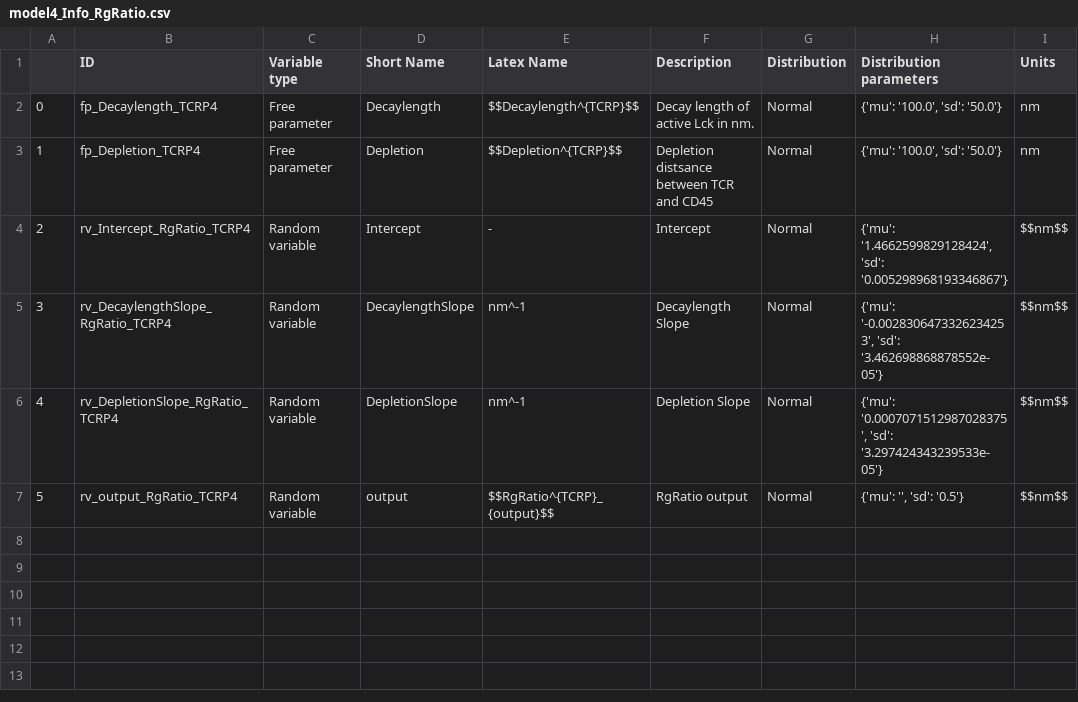
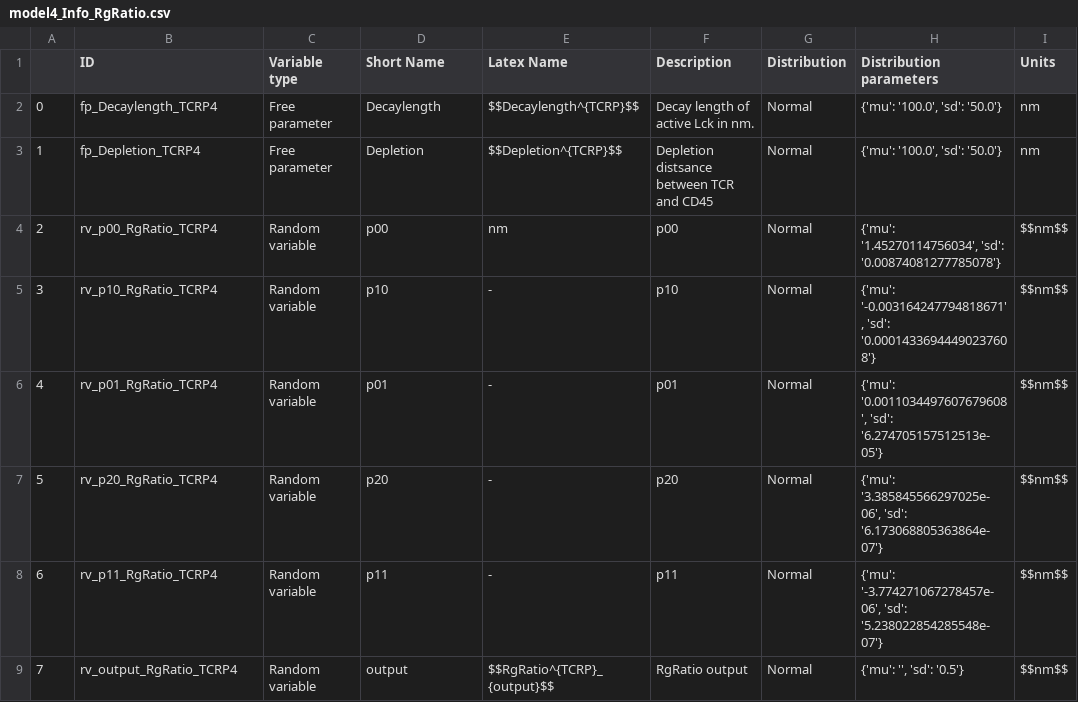
Before and after one commit to ravehlab/immune-synapse-metamodeling, a CSV file: Metamodel_py/Surrogate_Models/Model4/Processing/model4_Info_RgRatio.csv, drawn as a sheet; removed rows and columns are numbered as before the commit, all else as after; the diff names each change by its address in the sheet, - before the commit and + after, or states it on an @@ line.

```diff
--- a/Metamodel_py/Surrogate_Models/Model4/Processing/model4_Info_RgRatio.csv
+++ b/Metamodel_py/Surrogate_Models/Model4/Processing/model4_Info_RgRatio.csv
+row 4: 2 | rv_p00_RgRatio_TCRP4 | Random variable | p00 | nm | p00 | Normal | {'mu': '1.45270114756034', 'sd': '0.00874081277785078'} | $$nm$$
@@ column A renumbered from row 5 down @@
-B5 (ID): rv_Intercept_RgRatio_TCRP4
+B5 (ID): rv_p10_RgRatio_TCRP4
-D5 (Short Name): Intercept
+D5 (Short Name): p10
-F5 (Description): Intercept
+F5 (Description): p10
-H5 (Distribution parameters): {'mu': '1.4662599829128424', 'sd': '0.005298968193346867'}
+H5 (Distribution parameters): {'mu': '-0.003164247794818671', 'sd': '0.00014336944490237608'}
-row 5: 3 | rv_DecaylengthSlope_RgRatio_TCRP4 | Random variable | DecaylengthSlope | nm^-1 | Decaylength Slope | Normal | {'mu': '-0.0028306473326234253', 'sd': '3.462698868878552e-05'} | $$nm$$
-row 6: 4 | rv_DepletionSlope_RgRatio_TCRP4 | Random variable | DepletionSlope | nm^-1 | Depletion Slope | Normal | {'mu': '0.0007071512987028375', 'sd': '3.297424343239533e-05'} | $$nm$$
+row 6: 4 | rv_p01_RgRatio_TCRP4 | Random variable | p01 | - | p01 | Normal | {'mu': '0.0011034497607679608', 'sd': '6.274705157512513e-05'} | $$nm$$
+row 7: 5 | rv_p20_RgRatio_TCRP4 | Random variable | p20 | - | p20 | Normal | {'mu': '3.385845566297025e-06', 'sd': '6.173068805363864e-07'} | $$nm$$
+row 8: 6 | rv_p11_RgRatio_TCRP4 | Random variable | p11 | - | p11 | Normal | {'mu': '-3.774271067278457e-06', 'sd': '5.238022854285548e-07'} | $$nm$$
```
Also changed, not shown: 9 other files.
